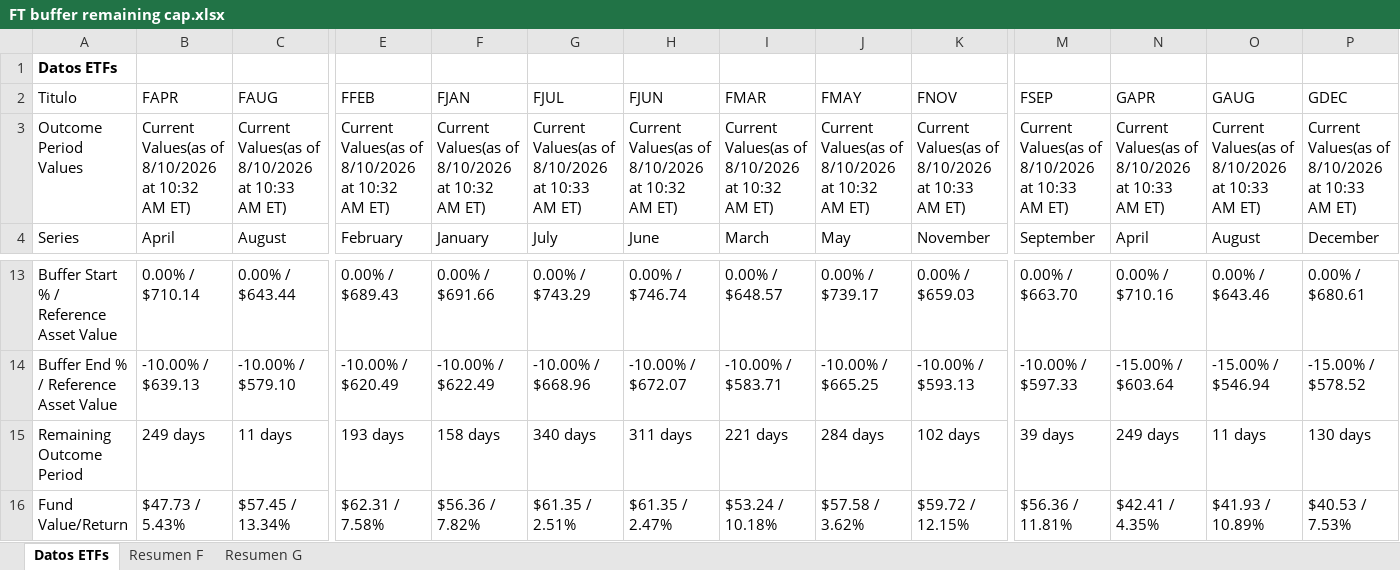
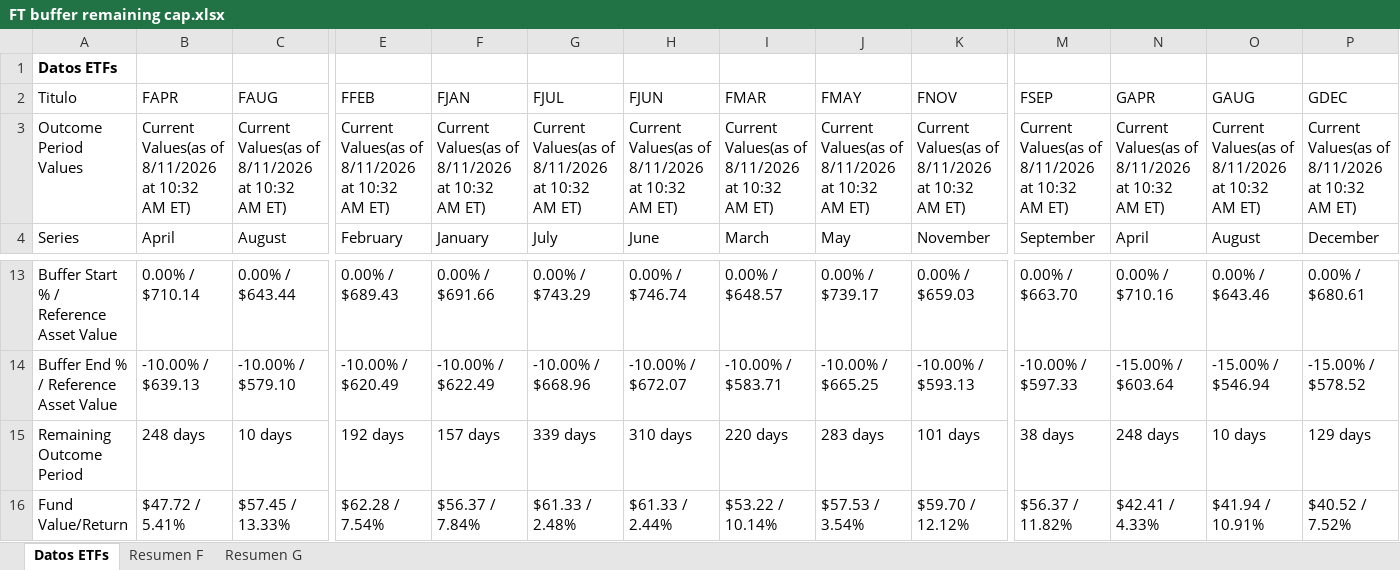
Before and after one commit to Toaderz/Ft-buffer-evolve, an Excel workbook: FT buffer remaining cap.xlsx, sheet Datos ETFs, drawn as a sheet; only a part is shown, gaps mark what is left out; values as stored, in another font and other column widths than the file's, no borders; table styles not drawn; the diff covers the shown part only; the diff names each change by its address in the sheet, - before the commit and + after, or states it on an @@ line.

```diff
--- a/FT buffer remaining cap.xlsx (sheet Datos ETFs)
+++ b/FT buffer remaining cap.xlsx (sheet Datos ETFs)
-B3 (FAPR): …Values(as of 8/10/2026 at 10:32…
+B3 (FAPR): …Values(as of 8/11/2026 at 10:32…
-C3 (FAUG): …Values(as of 8/10/2026 at 10:33 AM ET)
+C3 (FAUG): …Values(as of 8/11/2026 at 10:32 AM ET)
-E3 (FFEB): …Values(as of 8/10/2026 at 10:32…
+E3 (FFEB): …Values(as of 8/11/2026 at 10:32…
-F3 (FJAN): …Values(as of 8/10/2026 at 10:32…
+F3 (FJAN): …Values(as of 8/11/2026 at 10:32…
-G3 (FJUL): …Values(as of 8/10/2026 at 10:33 AM ET)
+G3 (FJUL): …Values(as of 8/11/2026 at 10:32 AM ET)
-H3 (FJUN): …Values(as of 8/10/2026 at 10:32…
+H3 (FJUN): …Values(as of 8/11/2026 at 10:32…
-I3 (FMAR): …Values(as of 8/10/2026 at 10:32…
+I3 (FMAR): …Values(as of 8/11/2026 at 10:32…
-J3 (FMAY): …Values(as of 8/10/2026 at 10:32…
+J3 (FMAY): …Values(as of 8/11/2026 at 10:32…
-K3 (FNOV): …Values(as of 8/10/2026 at 10:33 AM ET)
+K3 (FNOV): …Values(as of 8/11/2026 at 10:32 AM ET)
-M3 (FSEP): …Values(as of 8/10/2026 at 10:33 AM ET)
+M3 (FSEP): …Values(as of 8/11/2026 at 10:32 AM ET)
-N3 (GAPR): …Values(as of 8/10/2026 at 10:33 AM ET)
+N3 (GAPR): …Values(as of 8/11/2026 at 10:32 AM ET)
-O3 (GAUG): …Values(as of 8/10/2026 at 10:33 AM ET)
+O3 (GAUG): …Values(as of 8/11/2026 at 10:32 AM ET)
-P3 (GDEC): …Values(as of 8/10/2026 at 10:33 AM ET)
+P3 (GDEC): …Values(as of 8/11/2026 at 10:32 AM ET)
-B15 (FAPR): 249 days
+B15 (FAPR): 248 days
-C15 (FAUG): 11 days
+C15 (FAUG): 10 days
-E15 (FFEB): 193 days
+E15 (FFEB): 192 days
-F15 (FJAN): 158 days
+F15 (FJAN): 157 days
-G15 (FJUL): 340 days
+G15 (FJUL): 339 days
-H15 (FJUN): 311 days
+H15 (FJUN): 310 days
-I15 (FMAR): 221 days
+I15 (FMAR): 220 days
-J15 (FMAY): 284 days
+J15 (FMAY): 283 days
-K15 (FNOV): 102 days
+K15 (FNOV): 101 days
-M15 (FSEP): 39 days
+M15 (FSEP): 38 days
-N15 (GAPR): 249 days
+N15 (GAPR): 248 days
-O15 (GAUG): 11 days
+O15 (GAUG): 10 days
-P15 (GDEC): 130 days
+P15 (GDEC): 129 days
-B16 (FAPR): $47.73 / 5.43%
+B16 (FAPR): $47.72 / 5.41%
-C16 (FAUG): $57.45 / 13.34%
+C16 (FAUG): $57.45 / 13.33%
-E16 (FFEB): $62.31 / 7.58%
+E16 (FFEB): $62.28 / 7.54%
-F16 (FJAN): $56.36 / 7.82%
+F16 (FJAN): $56.37 / 7.84%
-G16 (FJUL): $61.35 / 2.51%
+G16 (FJUL): $61.33 / 2.48%
-H16 (FJUN): $61.35 / 2.47%
+H16 (FJUN): $61.33 / 2.44%
-I16 (FMAR): $53.24 / 10.18%
+I16 (FMAR): $53.22 / 10.14%
-J16 (FMAY): $57.58 / 3.62%
+J16 (FMAY): $57.53 / 3.54%
-K16 (FNOV): $59.72 / 12.15%
+K16 (FNOV): $59.70 / 12.12%
-M16 (FSEP): $56.36 / 11.81%
+M16 (FSEP): $56.37 / 11.82%
-N16 (GAPR): $42.41 / 4.35%
+N16 (GAPR): $42.41 / 4.33%
-O16 (GAUG): $41.93 / 10.89%
+O16 (GAUG): $41.94 / 10.91%
-P16 (GDEC): $40.53 / 7.53%
+P16 (GDEC): $40.52 / 7.52%
```
Also changed, not shown: 2 added rows, 2 removed rows and 147 edited cells elsewhere in this sheet, sheet Resumen G, sheet Resumen F.
